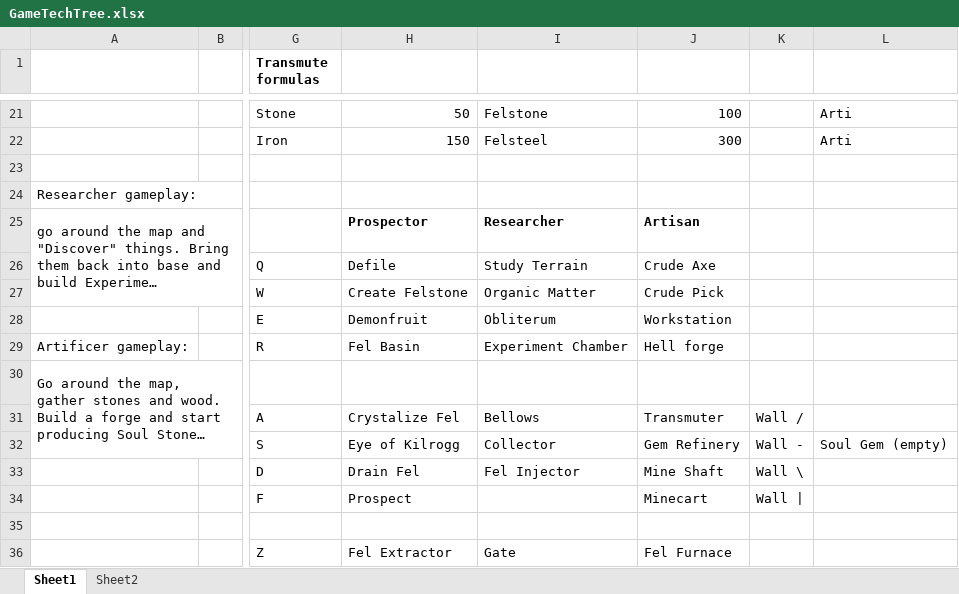
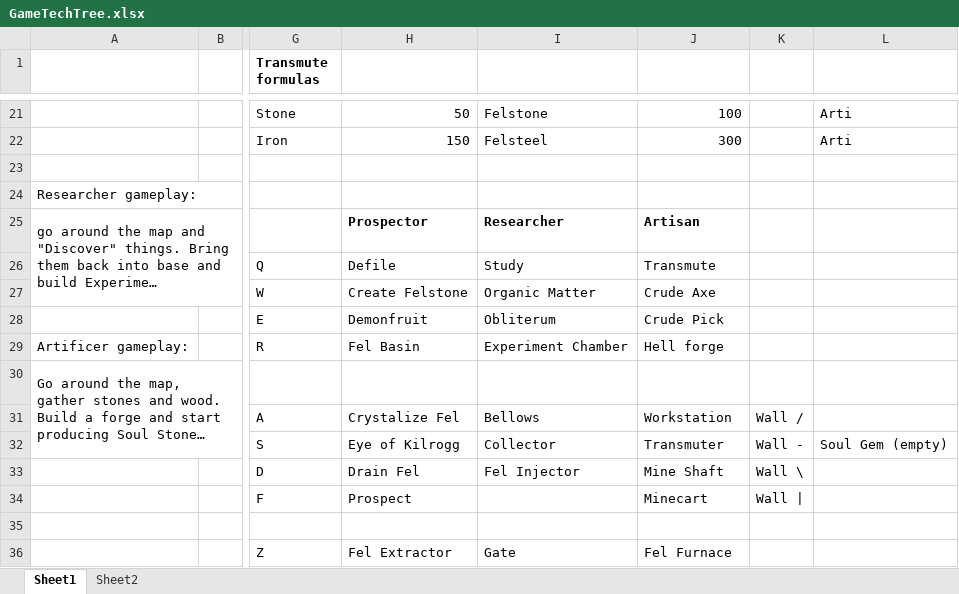
Before and after one commit to Gohagga/TheExiledOnes, an Excel workbook: GameTechTree.xlsx, sheet Sheet1, drawn as a sheet; only a part is shown, gaps mark what is left out; long unchanged cells end in …; values as stored, in another font and other column widths than the file's, no borders; the diff names each change by its address in the sheet, - before the commit and + after, or states it on an @@ line.

Commit message:
add transmute, workstation

```diff
--- a/GameTechTree.xlsx (sheet Sheet1)
+++ b/GameTechTree.xlsx (sheet Sheet1)
-I26: Study Terrain
+I26: Study
-J26: Crude Axe
+J26: Transmute
-J27: Crude Pick
+J27: Crude Axe
-J28: Workstation
+J28: Crude Pick
-J31: Transmuter
+J31: Workstation
-J32: Gem Refinery
+J32: Transmuter
```
Also changed, not shown: 44 other files.
